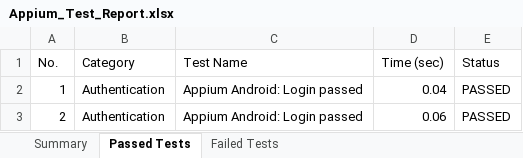
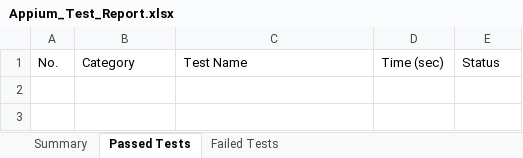
Before and after one commit to sonu15442/SecureChat, an Excel workbook: Test Cases/Appium_Test_Report.xlsx, sheet Passed Tests, drawn as a sheet; values as stored, in another font and other column widths than the file's, no borders; the diff names each change by its address in the sheet, - before the commit and + after, or states it on an @@ line.

```diff
--- a/Test Cases/Appium_Test_Report.xlsx (sheet Passed Tests)
+++ b/Test Cases/Appium_Test_Report.xlsx (sheet Passed Tests)
-row 2: 1 | Authentication | Appium Android: Login passed | 0.04 | PASSED
-row 3: 2 | Authentication | Appium Android: Login passed | 0.06 | PASSED
```
Also changed, not shown: sheet Summary, Test Cases/Deployment_Status_Report.xlsx, Test Cases/Load_Test_Report.xlsx, 20 other files.
